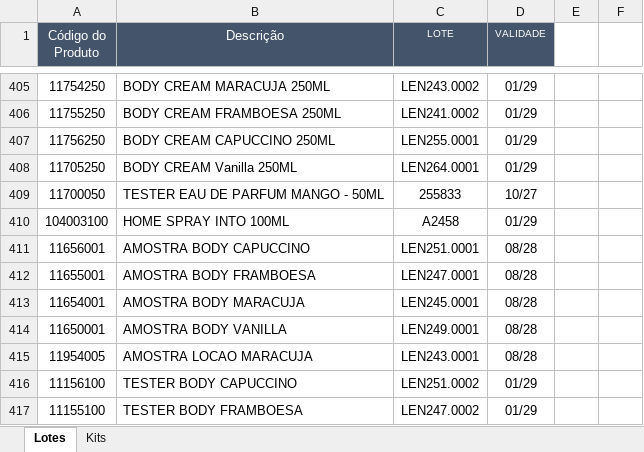
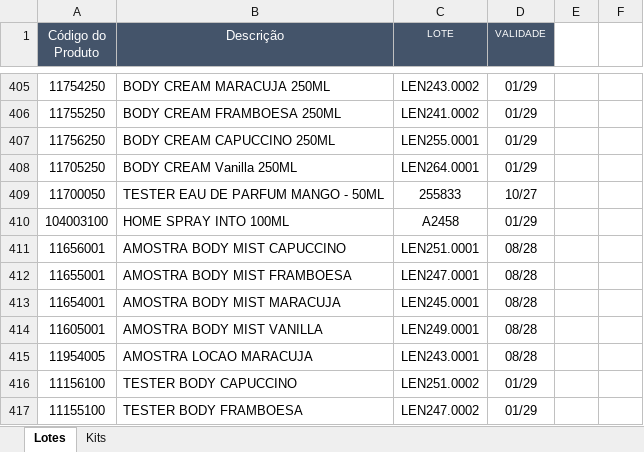
Before and after one commit to Aciem22/Rastreabilidade-Remessa---003, an Excel workbook: Controle_Lote_Validade.xlsx, sheet Lotes, drawn as a sheet; only a part is shown, gaps mark what is left out; values as stored, in another font and other column widths than the file's, no borders; charts and pictures not drawn; the diff names each change by its address in the sheet, - before the commit and + after, or states it on an @@ line.

Commit message:
Atualização automática da planilha via Apps Script

```diff
--- a/Controle_Lote_Validade.xlsx (sheet Lotes)
+++ b/Controle_Lote_Validade.xlsx (sheet Lotes)
-B411 (Descrição): AMOSTRA BODY CAPUCCINO
+B411 (Descrição): AMOSTRA BODY MIST CAPUCCINO
-B412 (Descrição): AMOSTRA BODY FRAMBOESA
+B412 (Descrição): AMOSTRA BODY MIST FRAMBOESA
-B413 (Descrição): AMOSTRA BODY MARACUJA
+B413 (Descrição): AMOSTRA BODY MIST MARACUJA
-A414 (Código do Produto): 11650001
+A414 (Código do Produto): 11605001
-B414 (Descrição): AMOSTRA BODY VANILLA
+B414 (Descrição): AMOSTRA BODY MIST VANILLA
```
